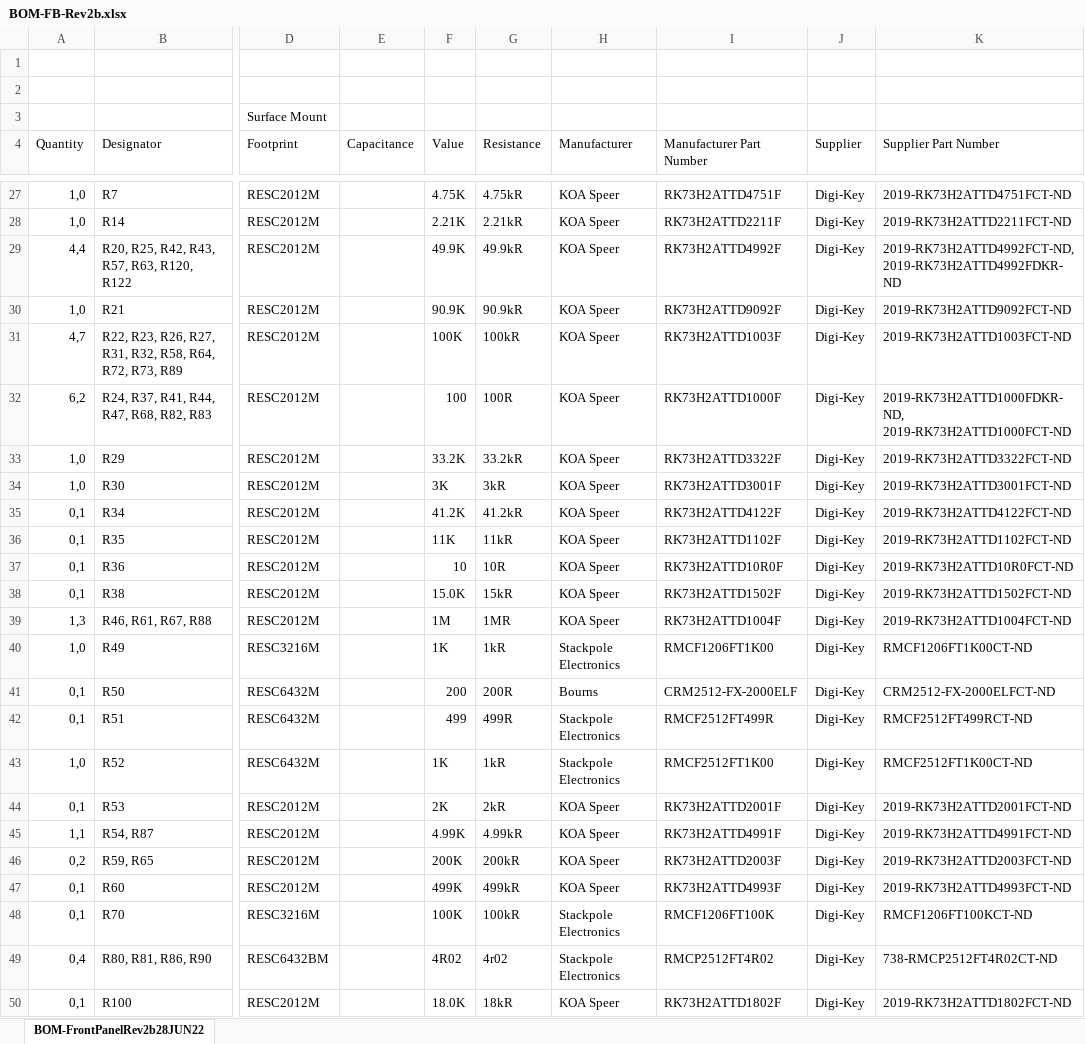
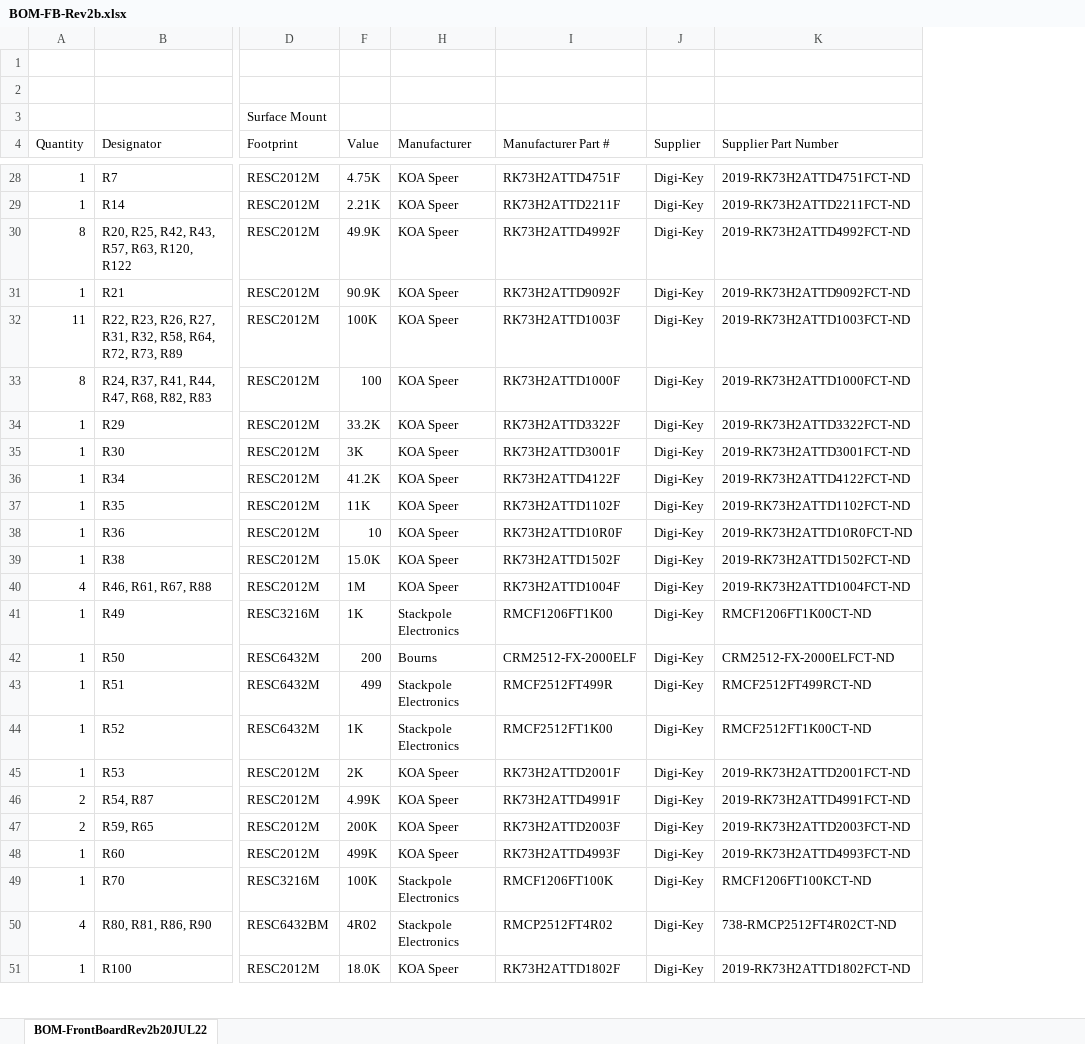
Before and after one commit to paulvee/VBA-Curve-Tracer, an Excel workbook: Front Board/BOM-FB-Rev2b.xlsx, sheet BOM-FrontBoardRev2b20JUL22, drawn as a sheet; only a part is shown, gaps mark what is left out; values as stored, in another font and other column widths than the file's, no cell formats; removed rows and columns are numbered as before the commit, all else as after; the diff covers the shown part only; the diff names each change by its address in the sheet, - before the commit and + after, or states it on an @@ line.

```diff
--- a/Front Board/BOM-FB-Rev2b.xlsx (sheet BOM-FrontBoardRev2b20JUL22)
+++ b/Front Board/BOM-FB-Rev2b.xlsx (sheet BOM-FrontBoardRev2b20JUL22)
-sheet tab: BOM-FrontPanelRev2b28JUN22
+sheet tab: BOM-FrontBoardRev2b20JUL22
@@ column E (Capacitance) hidden, empty @@
@@ column G (Resistance) hidden, rows 27-50: 4.75kR | 2.21kR | 49.9kR | 90.9kR | 100kR | 100R | 33.2kR | 3kR | 41.2kR | 11kR | 10R | 15kR | 1MR | 1kR | 200R | 499R | 1kR | 2kR | 4.99kR | 200kR | 499kR | 100kR | 4r02 | 18kR @@
-I4: Manufacturer Part Number
+I4: Manufacturer Part #
-A28:A29 (Quantity): 1,0
+A28:A29 (Quantity): 1
-A30 (Quantity): 4,4
+A30 (Quantity): 8
-K30 (Supplier Part Number): 2019-RK73H2ATTD4992FCT-ND, 2019-RK73H2ATTD4992FDKR-ND
+K30 (Supplier Part Number): 2019-RK73H2ATTD4992FCT-ND
-A31 (Quantity): 1,0
+A31 (Quantity): 1
-A32 (Quantity): 4,7
+A32 (Quantity): 11
-A33 (Quantity): 6,2
+A33 (Quantity): 8
-K33 (Supplier Part Number): 2019-RK73H2ATTD1000FDKR-ND, 2019-RK73H2ATTD1000FCT-ND
+K33 (Supplier Part Number): 2019-RK73H2ATTD1000FCT-ND
-A34:A35 (Quantity): 1,0
+A34:A35 (Quantity): 1
-A36:A39 (Quantity): 0,1
+A36:A39 (Quantity): 1
-A40 (Quantity): 1,3
+A40 (Quantity): 4
-A41 (Quantity): 1,0
+A41 (Quantity): 1
-A42:A43 (Quantity): 0,1
+A42:A43 (Quantity): 1
-A44 (Quantity): 1,0
+A44 (Quantity): 1
-A45 (Quantity): 0,1
+A45 (Quantity): 1
-A46 (Quantity): 1,1
+A46 (Quantity): 2
-A47 (Quantity): 0,2
+A47 (Quantity): 2
-A48:A49 (Quantity): 0,1
+A48:A49 (Quantity): 1
-A50 (Quantity): 0,4
+A50 (Quantity): 4
-A51 (Quantity): 0,1
+A51 (Quantity): 1
```
Also changed, not shown: 3 added rows, 3 removed rows and 85 edited cells elsewhere in this sheet, cell formats, hidden cells, 13 other files.
